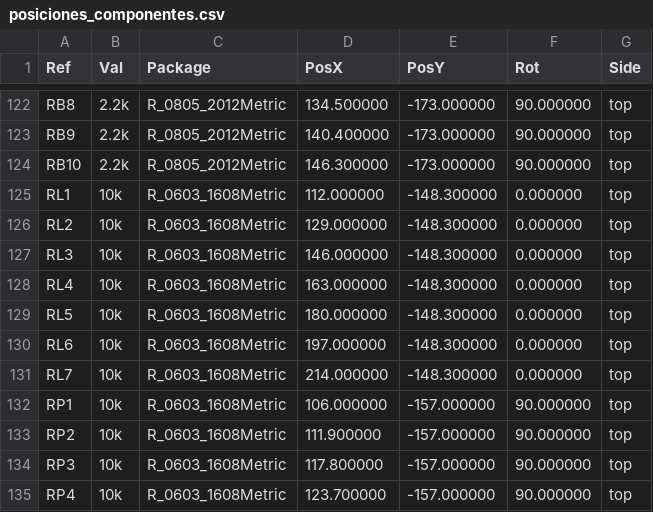
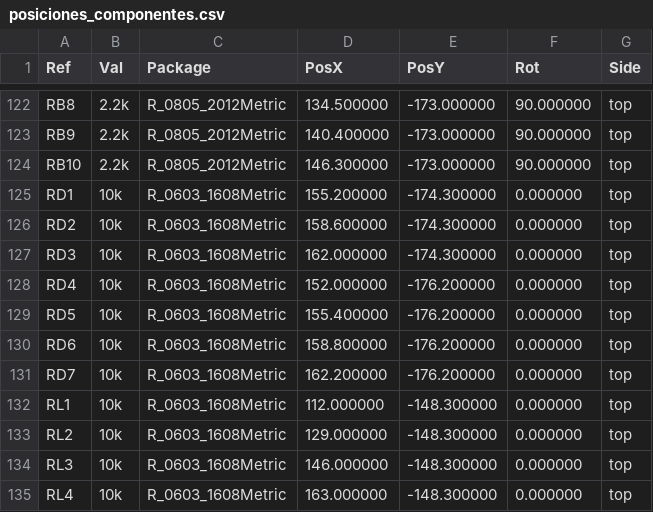
Before and after one commit to abransitonena-blip/digital-clock-timezones, a CSV file: hardware/ap-electric/7r-tour/fabricacion/gerber/posiciones_componentes.csv, drawn as a sheet; only a part is shown, gaps mark what is left out; the shorter side is filled out with more unchanged rows; the diff names each change by its address in the sheet, - before the commit and + after, or states it on an @@ line.

```diff
--- a/hardware/ap-electric/7r-tour/fabricacion/gerber/posiciones_componentes.csv
+++ b/hardware/ap-electric/7r-tour/fabricacion/gerber/posiciones_componentes.csv
+row 125: RD1 | 10k | R_0603_1608Metric | 155.200000 | -174.300000 | 0.000000 | top
+row 126: RD2 | 10k | R_0603_1608Metric | 158.600000 | -174.300000 | 0.000000 | top
+row 127: RD3 | 10k | R_0603_1608Metric | 162.000000 | -174.300000 | 0.000000 | top
+row 128: RD4 | 10k | R_0603_1608Metric | 152.000000 | -176.200000 | 0.000000 | top
+row 129: RD5 | 10k | R_0603_1608Metric | 155.400000 | -176.200000 | 0.000000 | top
+row 130: RD6 | 10k | R_0603_1608Metric | 158.800000 | -176.200000 | 0.000000 | top
+row 131: RD7 | 10k | R_0603_1608Metric | 162.200000 | -176.200000 | 0.000000 | top
```
Also changed, not shown: hardware/ap-electric/7r-tour/fabricacion/bom/BOM_KiCad.csv, hardware/ap-electric/7r-tour/fabricacion/jlcpcb/AP_7R_TOUR_24DC_CPL_JLCPCB.csv, 45 other files.
